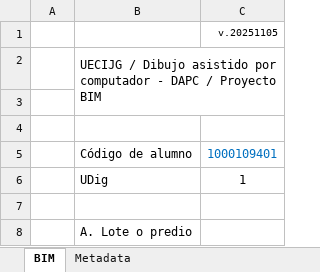
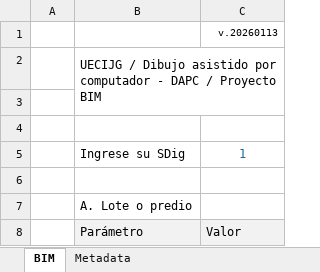
Before and after one commit to rcfdtools/R.DAPC, an Excel workbook: file/table/DAPC_ProyectoBIM.xlsx, sheet BIM, drawn as a sheet; only a part is shown; the shorter side is filled out with more unchanged rows; values as stored, in another font and other column widths than the file's, no borders; removed rows and columns are numbered as before the commit, all else as after; the diff names each change by its address in the sheet, - before the commit and + after, or states it on an @@ line.

Commit message:
General update.

```diff
--- a/file/table/DAPC_ProyectoBIM.xlsx (sheet BIM)
+++ b/file/table/DAPC_ProyectoBIM.xlsx (sheet BIM)
-C1: v.20251105
+C1: v.20260113
-row 5:  | Código de alumno | 1000109401
-B5: UDig
+B5: Ingrese su SDig
-C5 text colour: black
+C5 text colour: #0070C0
```
Also changed, not shown: sheet Metadata, formulas that keep their value.
